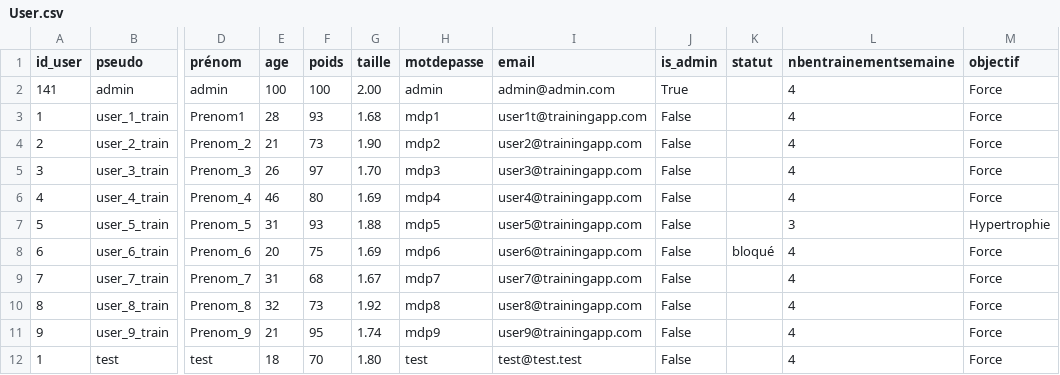
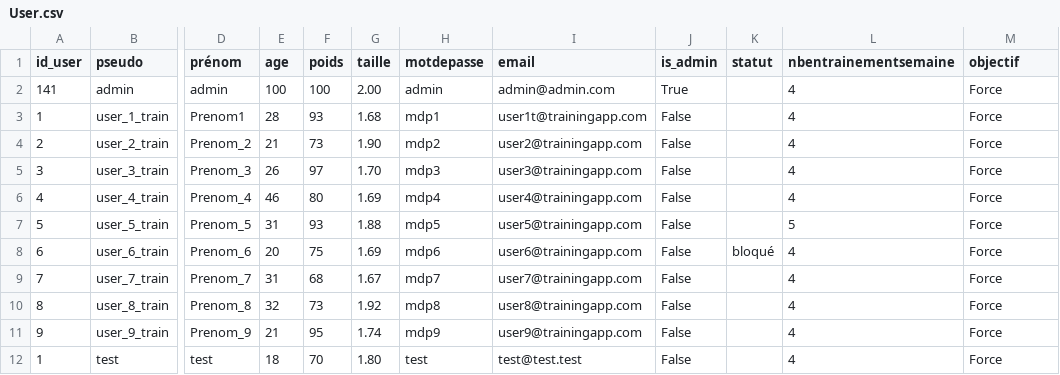
Before and after one commit to SKTWIR/BasicFrite, a CSV file: User.csv, drawn as a sheet; only a part is shown, gaps mark what is left out; the diff names each change by its address in the sheet, - before the commit and + after, or states it on an @@ line.

```diff
--- a/User.csv
+++ b/User.csv
-L7 (nbentrainementsemaine): 3
+L7 (nbentrainementsemaine): 5
-M7 (objectif): Hypertrophie
+M7 (objectif): Force
```
Also changed, not shown: 1 other file.
